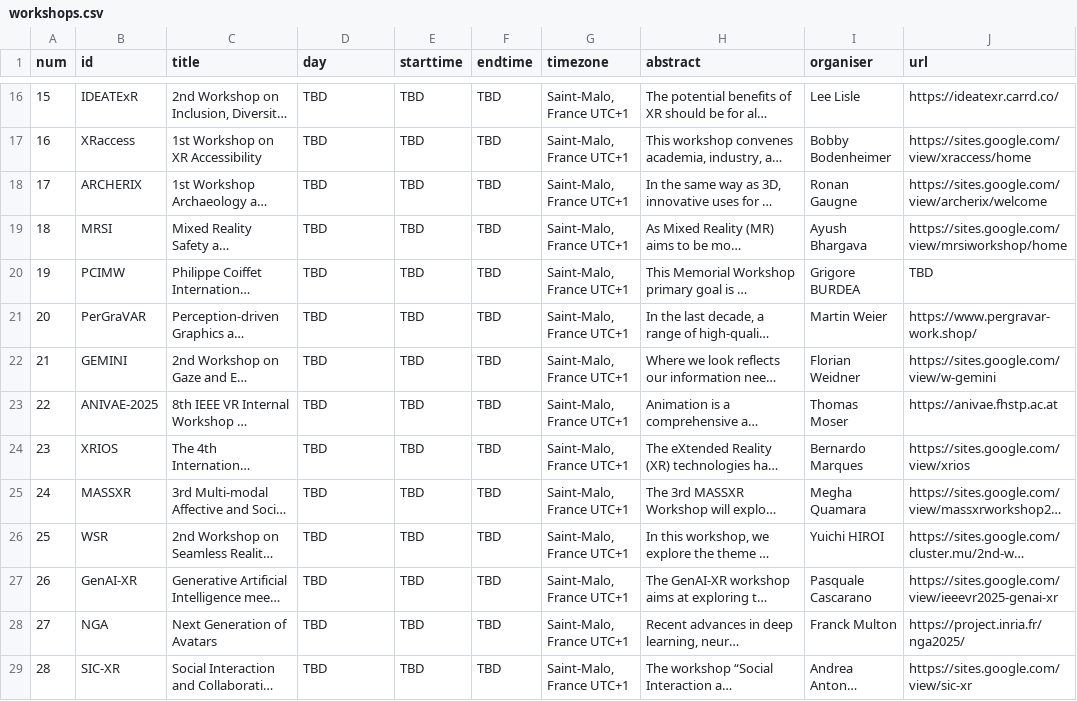
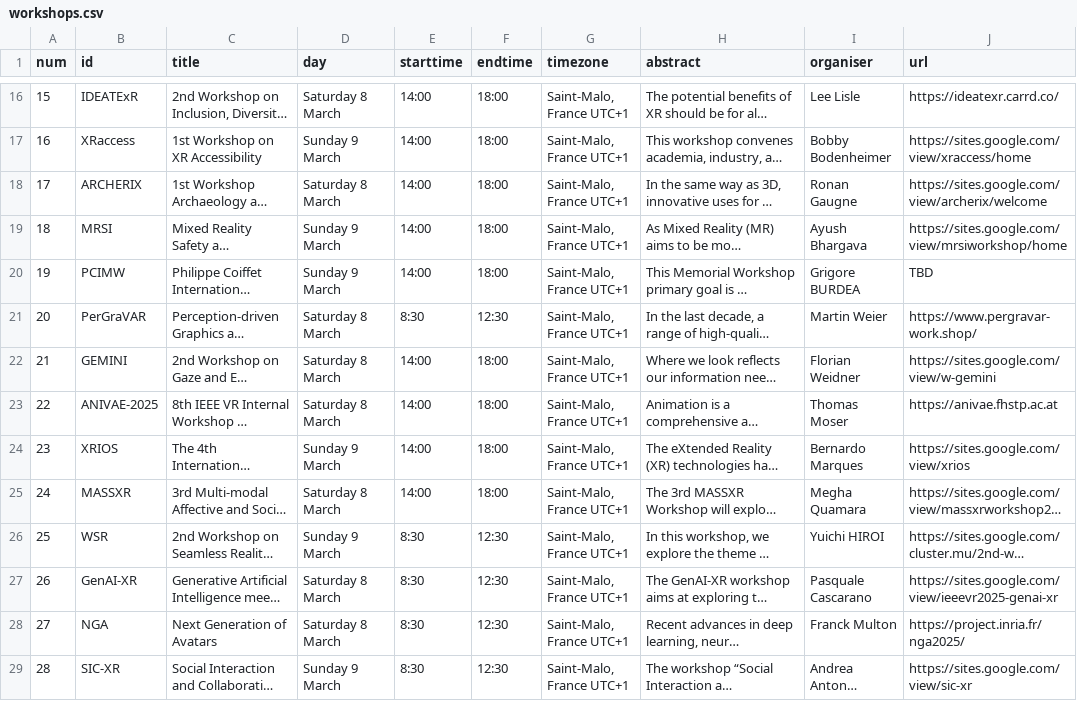
Before and after one commit to ieeevr/2026, a CSV file: _data/workshops.csv, drawn as a sheet; only a part is shown, gaps mark what is left out; long unchanged cells end in …; the diff covers the shown part only; the diff names each change by its address in the sheet, - before the commit and + after, or states it on an @@ line.

```diff
--- a/_data/workshops.csv
+++ b/_data/workshops.csv
-D16 (day): TBD
+D16 (day): Saturday 8 March
-E16:E20 (starttime): TBD
+E16:E20 (starttime): 14:00
-F16:F20 (endtime): TBD
+F16:F20 (endtime): 18:00
-D17 (day): TBD
+D17 (day): Sunday 9 March
-D18 (day): TBD
+D18 (day): Saturday 8 March
-D19:D20 (day): TBD
+D19:D20 (day): Sunday 9 March
-D21:D23 (day): TBD
+D21:D23 (day): Saturday 8 March
-E21 (starttime): TBD
+E21 (starttime): 8:30
-F21 (endtime): TBD
+F21 (endtime): 12:30
-E22:E25 (starttime): TBD
+E22:E25 (starttime): 14:00
-F22:F25 (endtime): TBD
+F22:F25 (endtime): 18:00
-D24 (day): TBD
+D24 (day): Sunday 9 March
-D25 (day): TBD
+D25 (day): Saturday 8 March
-D26 (day): TBD
+D26 (day): Sunday 9 March
-E26:E29 (starttime): TBD
+E26:E29 (starttime): 8:30
-F26:F29 (endtime): TBD
+F26:F29 (endtime): 12:30
-D27:D28 (day): TBD
+D27:D28 (day): Saturday 8 March
-D29 (day): TBD
+D29 (day): Sunday 9 March
```
Also changed, not shown: 42 edited cells elsewhere in this file, 1 other file.
